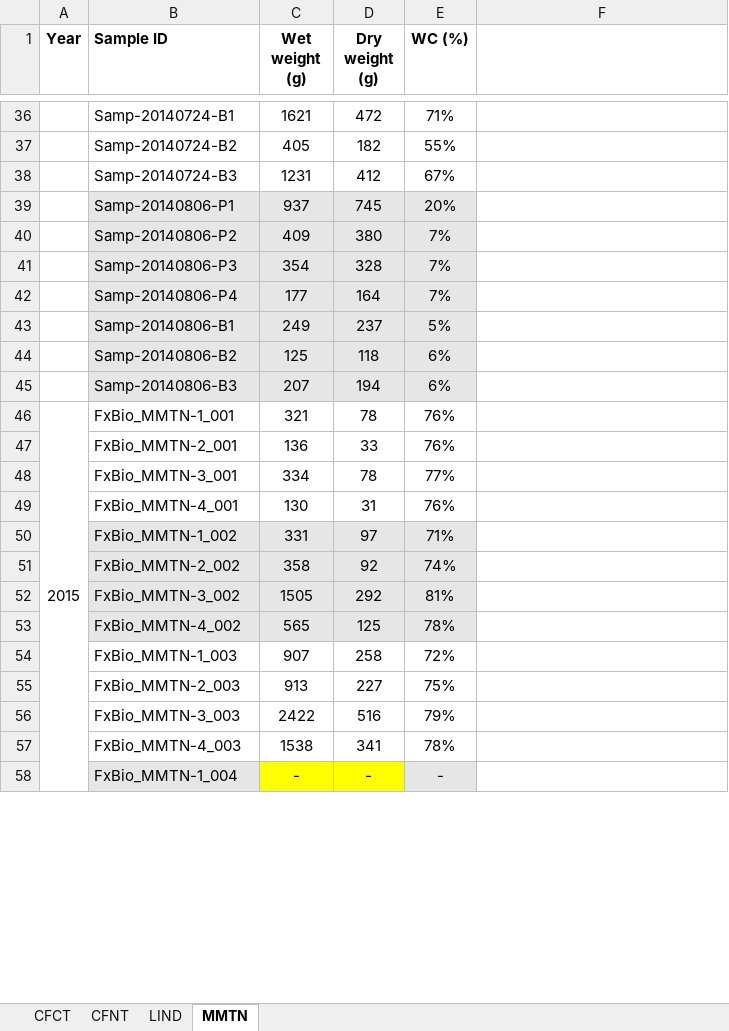
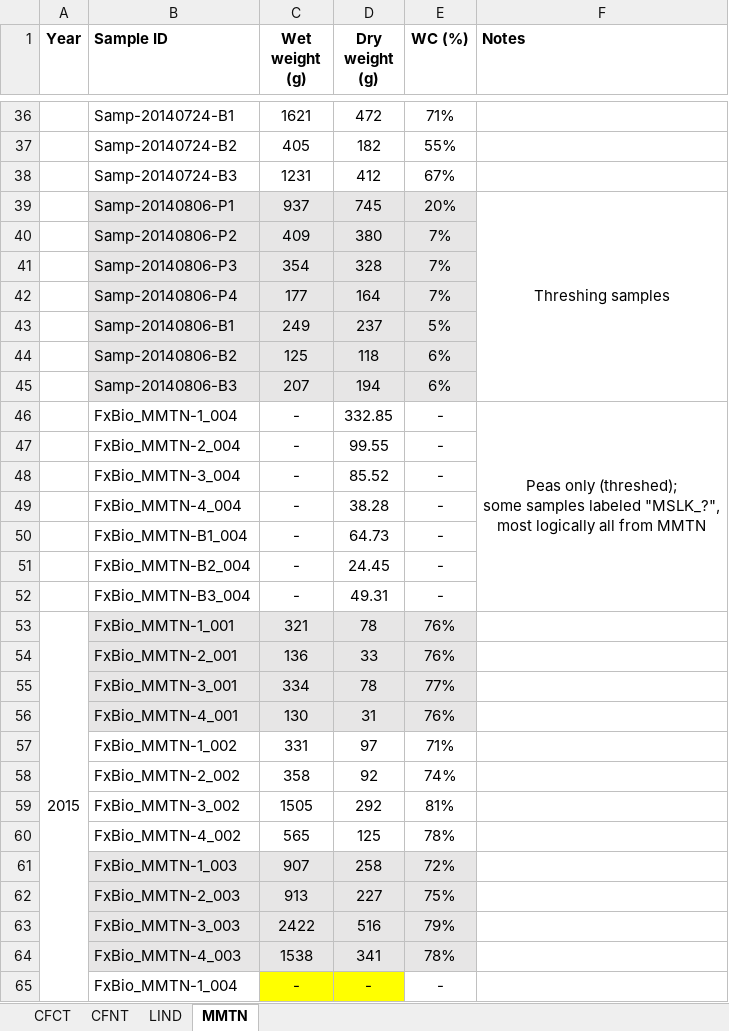
Before and after one commit to wsular/reacchpna-eddyflux-biomass, an Excel workbook: data/Sample mass data (all sites, all years).xlsx, sheet MMTN, drawn as a sheet; only a part is shown, gaps mark what is left out; values as stored, in another font and other column widths than the file's, no borders; addresses are those after the commit; ↵ is a line break in a cell; the diff covers the shown part only; the diff names each change by its address in the sheet, - before the commit and + after, or states it on an @@ line.

Commit message:
Reduce sample mass data into cumulative spreadsheet

```diff
--- a/data/Sample mass data (all sites, all years).xlsx (sheet MMTN)
+++ b/data/Sample mass data (all sites, all years).xlsx (sheet MMTN)
-F1: (empty)
+F1: Notes
-F39 (Notes): (empty)
+F39 (Notes): Threshing samples
+F39:F45 merged
+row 46:  | FxBio_MMTN-1_004 | - | 332.85 | - | Peas only (threshed); ↵ some samples labeled "MSLK_?", ↵ most logically all from MMTN
+row 47:  | FxBio_MMTN-2_004 | - | 99.55 | -
+row 48:  | FxBio_MMTN-3_004 | - | 85.52 | -
+row 49:  | FxBio_MMTN-4_004 | - | 38.28 | -
+row 50:  | FxBio_MMTN-B1_004 | - | 64.73 | -
+row 51:  | FxBio_MMTN-B2_004 | - | 24.45 | -
+row 52:  | FxBio_MMTN-B3_004 | - | 49.31 | -
-B53:E56 fill: none
+B53:E56 fill: #E7E6E6
-B57:E60 fill: #E7E6E6
+B57:E60 fill: none
-B61:E64 fill: none
+B61:E64 fill: #E7E6E6
-B65 fill: #E7E6E6
+B65 fill: none
-E65 fill: #E7E6E6
+E65 fill: none
```
Also changed, not shown: cell formats elsewhere in this sheet, sheet CFCT, sheet CFNT, sheet LIND, formulas that keep their value, 5 other files.
